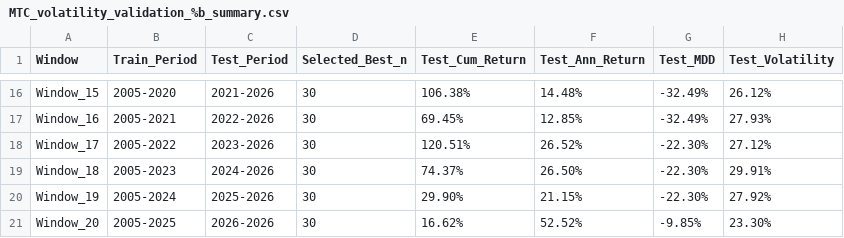
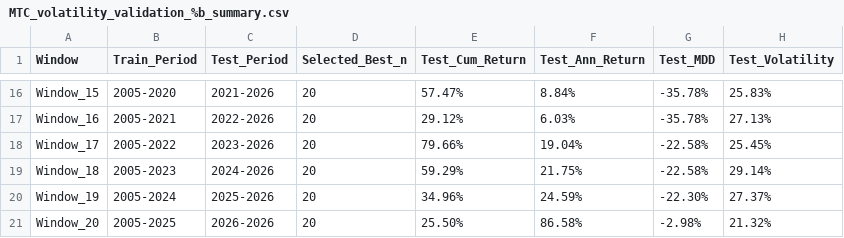
Before and after one commit to owAmazing/Quantitative_Trading_Proj2, a CSV file: MTC/MTC_volatility_validation_%b_summary.csv, drawn as a sheet; only a part is shown, gaps mark what is left out; the diff covers the shown part only; the diff names each change by its address in the sheet, - before the commit and + after, or states it on an @@ line.

```diff
--- a/MTC/MTC_volatility_validation_%b_summary.csv
+++ b/MTC/MTC_volatility_validation_%b_summary.csv
-D16:D21 (Selected_Best_n): 30
+D16:D21 (Selected_Best_n): 20
-E16 (Test_Cum_Return): 106.38%
+E16 (Test_Cum_Return): 57.47%
-F16 (Test_Ann_Return): 14.48%
+F16 (Test_Ann_Return): 8.84%
-G16:G17 (Test_MDD): -32.49%
+G16:G17 (Test_MDD): -35.78%
-H16 (Test_Volatility): 26.12%
+H16 (Test_Volatility): 25.83%
-E17 (Test_Cum_Return): 69.45%
+E17 (Test_Cum_Return): 29.12%
-F17 (Test_Ann_Return): 12.85%
+F17 (Test_Ann_Return): 6.03%
-H17 (Test_Volatility): 27.93%
+H17 (Test_Volatility): 27.13%
-E18 (Test_Cum_Return): 120.51%
+E18 (Test_Cum_Return): 79.66%
-F18 (Test_Ann_Return): 26.52%
+F18 (Test_Ann_Return): 19.04%
-G18:G19 (Test_MDD): -22.30%
+G18:G19 (Test_MDD): -22.58%
-H18 (Test_Volatility): 27.12%
+H18 (Test_Volatility): 25.45%
-E19 (Test_Cum_Return): 74.37%
+E19 (Test_Cum_Return): 59.29%
-F19 (Test_Ann_Return): 26.50%
+F19 (Test_Ann_Return): 21.75%
-H19 (Test_Volatility): 29.91%
+H19 (Test_Volatility): 29.14%
-E20 (Test_Cum_Return): 29.90%
+E20 (Test_Cum_Return): 34.96%
-F20 (Test_Ann_Return): 21.15%
+F20 (Test_Ann_Return): 24.59%
-H20 (Test_Volatility): 27.92%
+H20 (Test_Volatility): 27.37%
-E21 (Test_Cum_Return): 16.62%
+E21 (Test_Cum_Return): 25.50%
-F21 (Test_Ann_Return): 52.52%
+F21 (Test_Ann_Return): 86.58%
-G21 (Test_MDD): -9.85%
+G21 (Test_MDD): -2.98%
-H21 (Test_Volatility): 23.30%
+H21 (Test_Volatility): 21.32%
```
Also changed, not shown: 45 edited cells elsewhere in this file, PEPSI/PEP_volatility_validation_%b_summary.csv, TSMC/TSMC_volatility_validation_%b_summary.csv, 8 other files.
